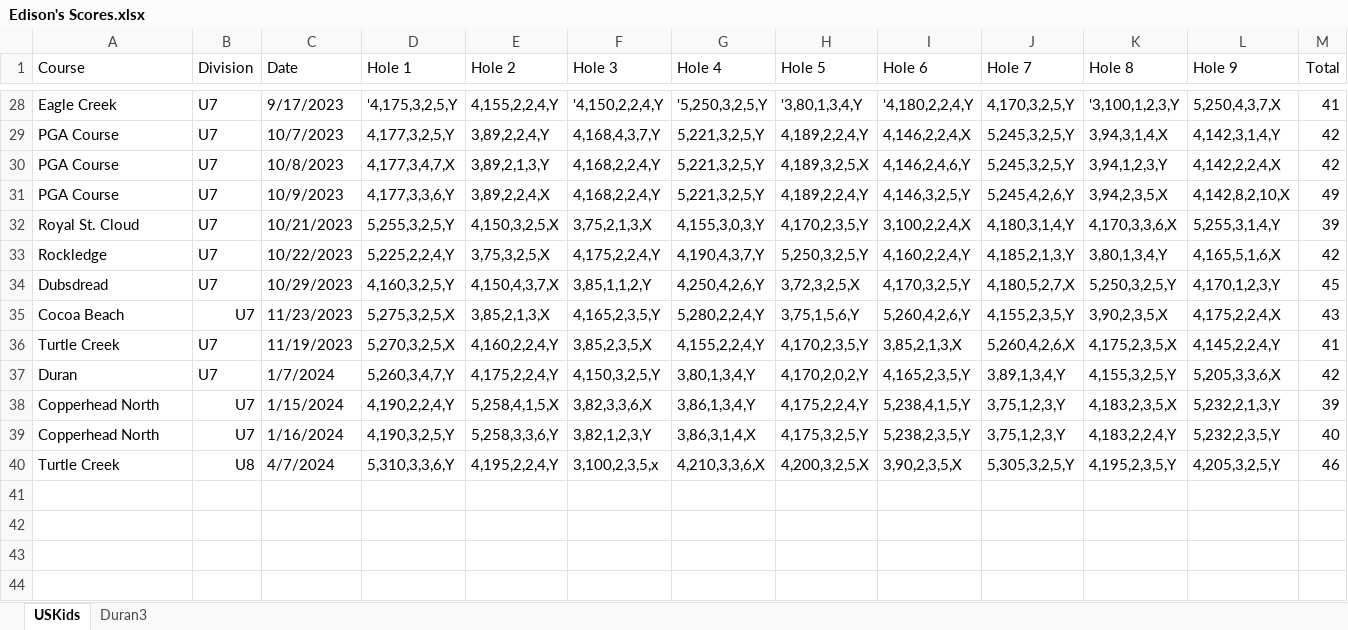
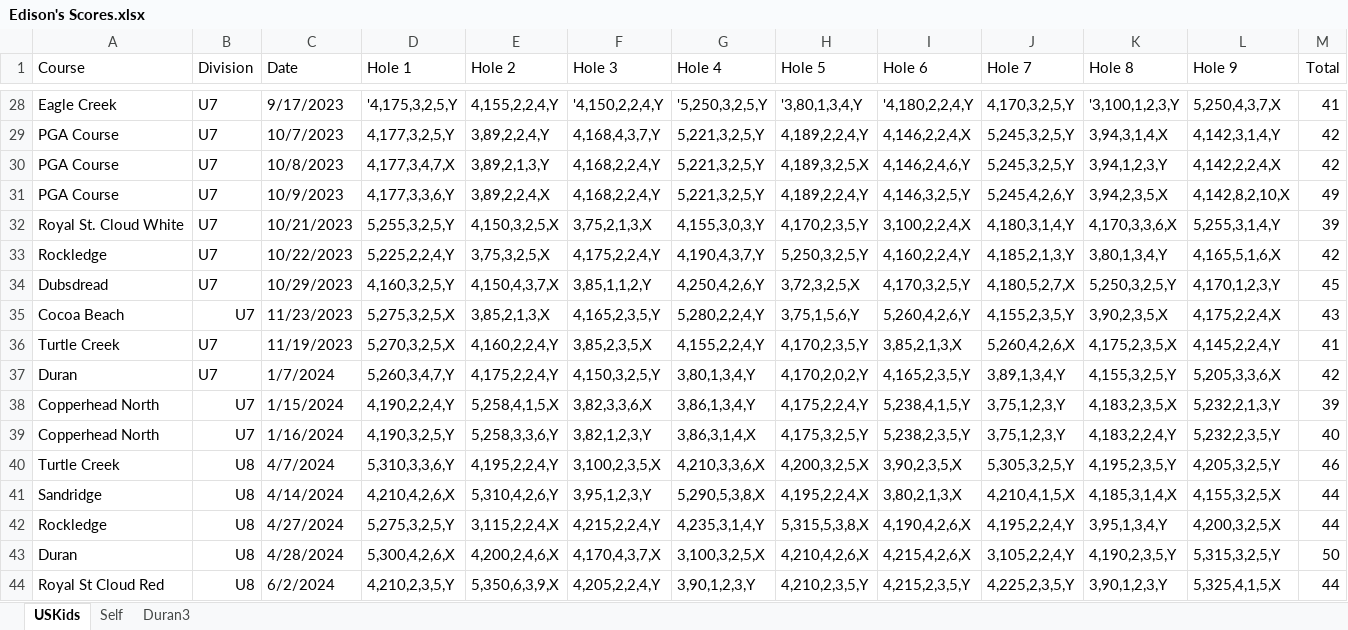
Before and after one commit to sevenstarknight/GolfStats, an Excel workbook: data/Edison's Scores.xlsx, sheet USKids, drawn as a sheet; only a part is shown, gaps mark what is left out; values as stored, in another font and other column widths than the file's, no borders; the diff names each change by its address in the sheet, - before the commit and + after, or states it on an @@ line.

```diff
--- a/data/Edison's Scores.xlsx (sheet USKids)
+++ b/data/Edison's Scores.xlsx (sheet USKids)
+sheet tab: Self
-A32 (Course): Royal St. Cloud
+A32 (Course): Royal St. Cloud White
-F40 (Hole 3): 3,100,2,3,5,x
+F40 (Hole 3): 3,100,2,3,5,X
+row 41: Sandridge | U8 | 4/14/2024 | 4,210,4,2,6,X | 5,310,4,2,6,Y | 3,95,1,2,3,Y | 5,290,5,3,8,X | 4,195,2,2,4,X | 3,80,2,1,3,X | 4,210,4,1,5,X | 4,185,3,1,4,X | 4,155,3,2,5,X | 44
+row 42: Rockledge | U8 | 4/27/2024 | 5,275,3,2,5,Y | 3,115,2,2,4,X | 4,215,2,2,4,Y | 4,235,3,1,4,Y | 5,315,5,3,8,X | 4,190,4,2,6,X | 4,195,2,2,4,Y | 3,95,1,3,4,Y | 4,200,3,2,5,X | 44
+row 43: Duran | U8 | 4/28/2024 | 5,300,4,2,6,X | 4,200,2,4,6,X | 4,170,4,3,7,X | 3,100,3,2,5,X | 4,210,4,2,6,X | 4,215,4,2,6,X | 3,105,2,2,4,Y | 4,190,2,3,5,Y | 5,315,3,2,5,Y | 50
+row 44: Royal St Cloud Red | U8 | 6/2/2024 | 4,210,2,3,5,Y | 5,350,6,3,9,X | 4,205,2,2,4,Y | 3,90,1,2,3,Y | 4,210,2,3,5,Y | 4,215,2,3,5,Y | 4,225,2,3,5,Y | 3,90,1,2,3,Y | 5,325,4,1,5,X | 44
```
Also changed, not shown: 1 other file.
